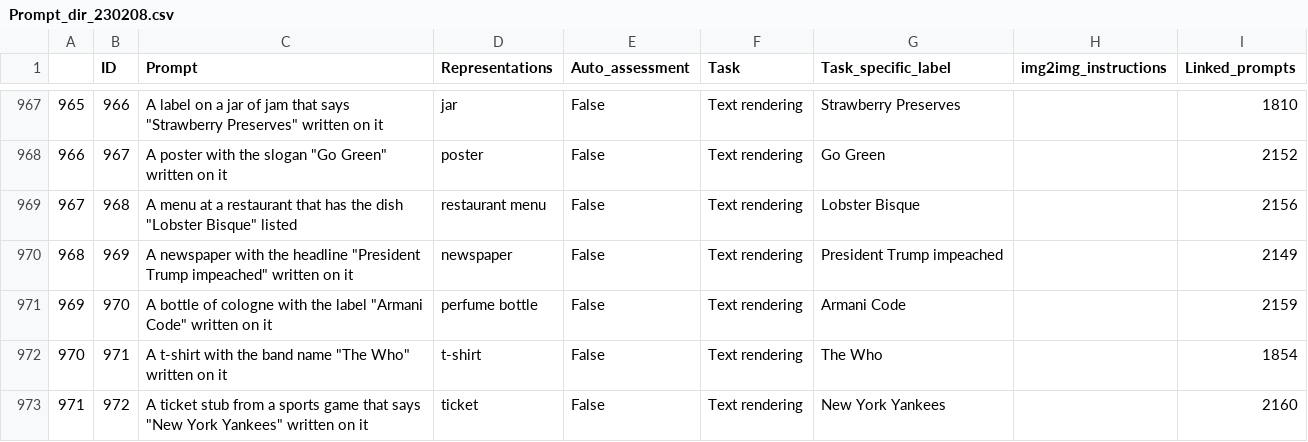
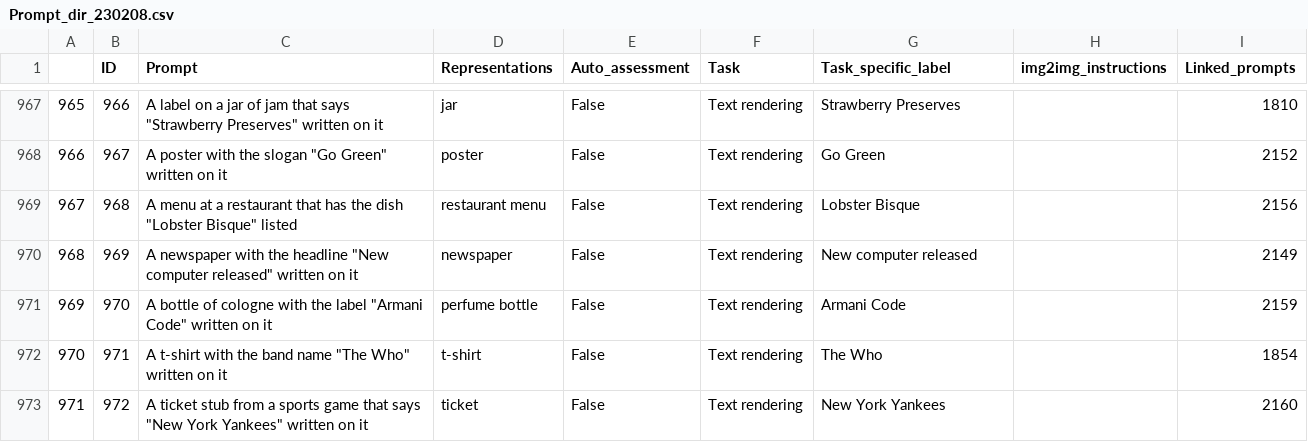
Before and after one commit to 8erberg/Intel-Generative-Image-Dashboard-experimental, a CSV file: data/Prompt_dir_230208.csv, drawn as a sheet; only a part is shown, gaps mark what is left out.

Commit message:
updated prompt dir after first Dalle capture

```diff
--- a/data/Prompt_dir_230208.csv
+++ b/data/Prompt_dir_230208.csv
@@ -969,3 +969,3 @@
 967,968,"A menu at a restaurant that has the dish ""Lobster Bisque"" listed",restaurant menu,False,Text rendering,Lobster Bisque,,2156
-968,969,"A newspaper with the headline ""President Trump impeached"" written on it",newspaper,False,Text rendering,President Trump impeached,,2149
+968,969,"A newspaper with the headline ""New computer released"" written on it",newspaper,False,Text rendering,New computer released,,2149
 969,970,"A bottle of cologne with the label ""Armani Code"" written on it",perfume bottle,False,Text rendering,Armani Code,,2159
```
